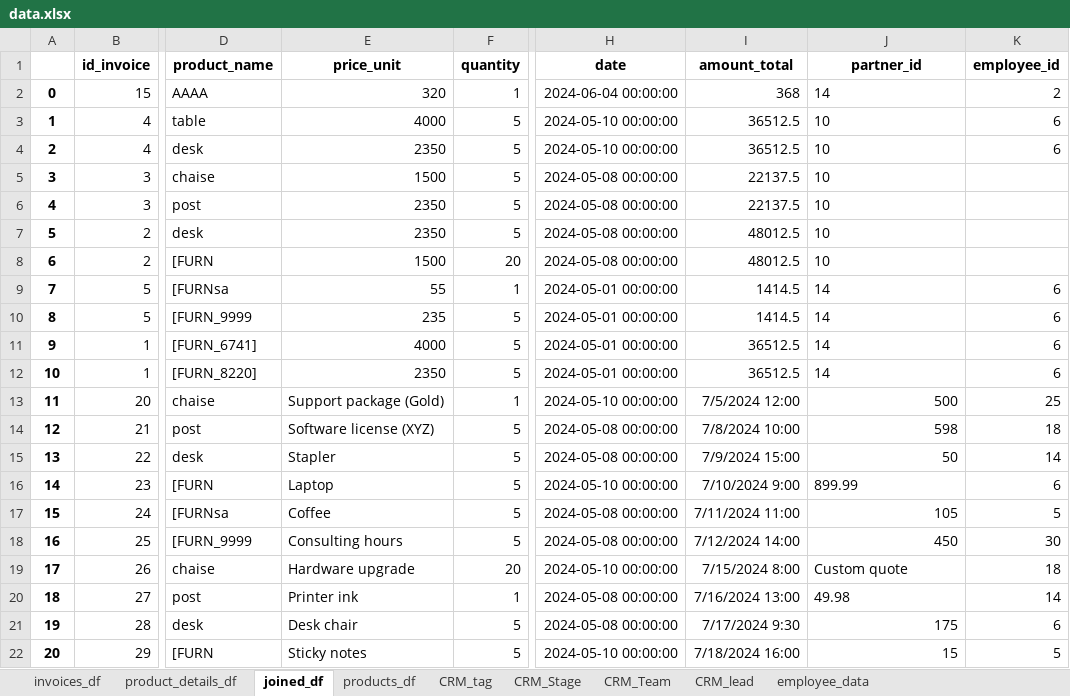
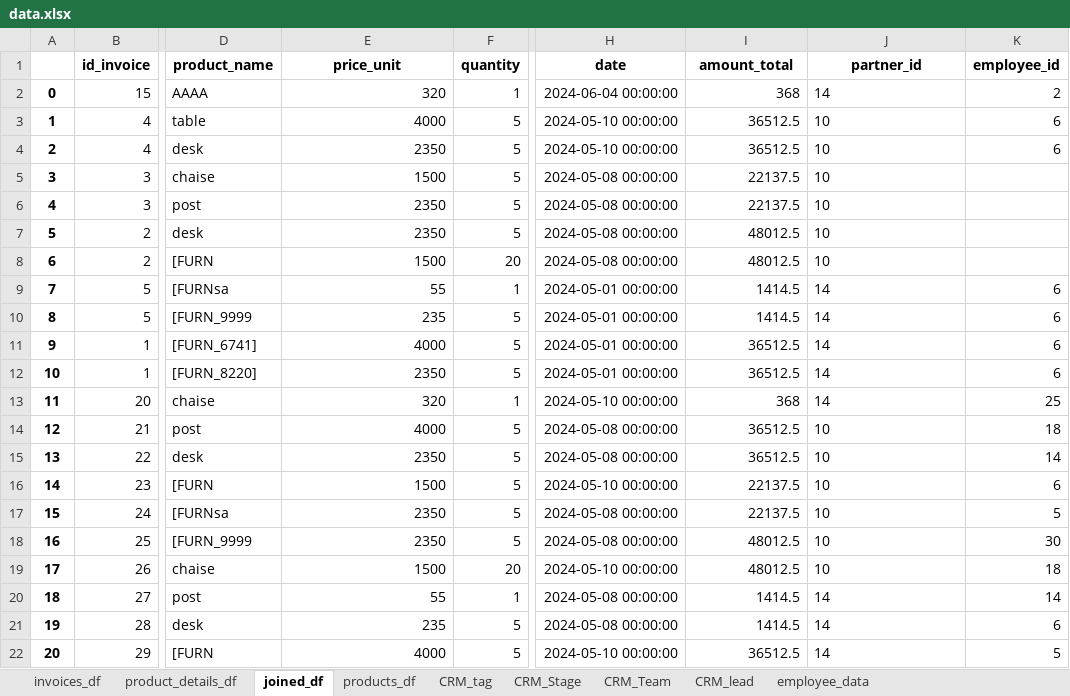
Before and after one commit to mmby85/django-black-dashboard, an Excel workbook: data.xlsx, sheet joined_df, drawn as a sheet; only a part is shown, gaps mark what is left out; values as stored, in another font and other column widths than the file's, no borders; the diff names each change by its address in the sheet, - before the commit and + after, or states it on an @@ line.

```diff
--- a/data.xlsx (sheet joined_df)
+++ b/data.xlsx (sheet joined_df)
-E13 (price_unit): Support package (Gold)
+E13 (price_unit): 320
-I13 (amount_total): 7/5/2024 12:00
+I13 (amount_total): 368
-J13 (partner_id): 500
+J13 (partner_id): 14
-J13:J15 alignment: right
+J13:J15 alignment: left
-E14 (price_unit): Software license (XYZ)
+E14 (price_unit): 4000
-I14 (amount_total): 7/8/2024 10:00
+I14 (amount_total): 36512.5
-J14 (partner_id): 598
+J14 (partner_id): 10
-E15 (price_unit): Stapler
+E15 (price_unit): 2350
-I15 (amount_total): 7/9/2024 15:00
+I15 (amount_total): 36512.5
-J15 (partner_id): 50
+J15 (partner_id): 10
-E16 (price_unit): Laptop
+E16 (price_unit): 1500
-I16 (amount_total): 7/10/2024 9:00
+I16 (amount_total): 22137.5
-J16 (partner_id): 899.99
+J16 (partner_id): 10
-E17 (price_unit): Coffee
+E17 (price_unit): 2350
-I17 (amount_total): 7/11/2024 11:00
+I17 (amount_total): 22137.5
-J17 (partner_id): 105
+J17 (partner_id): 10
-J17:J18 alignment: right
+J17:J18 alignment: left
-E18 (price_unit): Consulting hours
+E18 (price_unit): 2350
-I18 (amount_total): 7/12/2024 14:00
+I18 (amount_total): 48012.5
-J18 (partner_id): 450
+J18 (partner_id): 10
-E19 (price_unit): Hardware upgrade
+E19 (price_unit): 1500
-I19 (amount_total): 7/15/2024 8:00
+I19 (amount_total): 48012.5
-J19 (partner_id): Custom quote
+J19 (partner_id): 10
-E20 (price_unit): Printer ink
+E20 (price_unit): 55
-I20 (amount_total): 7/16/2024 13:00
+I20 (amount_total): 1414.5
-J20 (partner_id): 49.98
+J20 (partner_id): 14
-E21 (price_unit): Desk chair
+E21 (price_unit): 235
-I21 (amount_total): 7/17/2024 9:30
+I21 (amount_total): 1414.5
-J21 (partner_id): 175
+J21 (partner_id): 14
-J21:J22 alignment: right
+J21:J22 alignment: left
-E22 (price_unit): Sticky notes
+E22 (price_unit): 4000
-I22 (amount_total): 7/18/2024 16:00
+I22 (amount_total): 36512.5
-J22 (partner_id): 15
+J22 (partner_id): 14
```
Also changed, not shown: sheet products_df, 18 other files.
